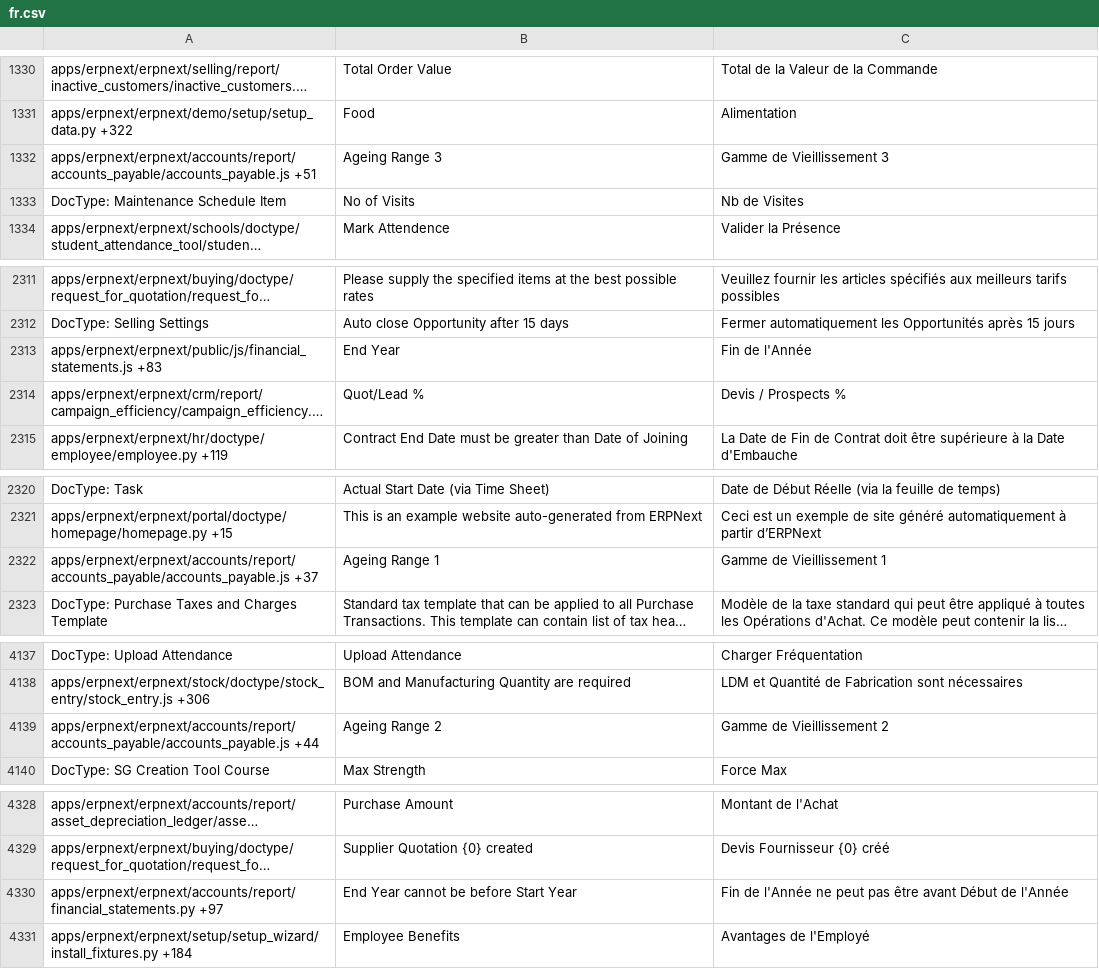
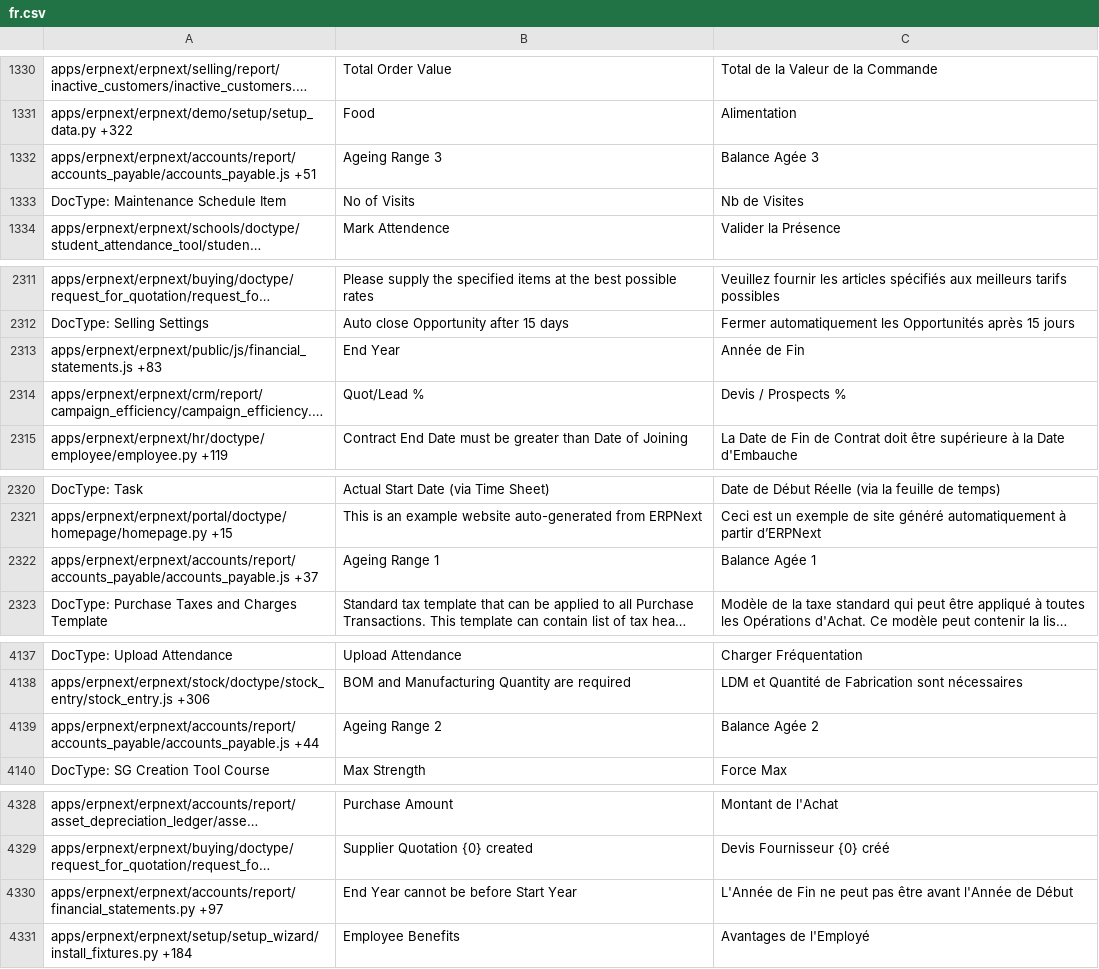
Before and after one commit to Dinext-pro/dinext_erp, a CSV file: erpnext/translations/fr.csv, drawn as a sheet; only a part is shown, gaps mark what is left out; long unchanged cells end in …; the diff names each change by its address in the sheet, - before the commit and + after, or states it on an @@ line.

```diff
--- a/erpnext/translations/fr.csv
+++ b/erpnext/translations/fr.csv
-C1332: Gamme de Vieillissement 3
+C1332: Balance Agée 3
-C2313: Fin de l'Année
+C2313: Année de Fin
-C2322: Gamme de Vieillissement 1
+C2322: Balance Agée 1
-C4139: Gamme de Vieillissement 2
+C4139: Balance Agée 2
-C4330: Fin de l'Année ne peut pas être avant Début de l'Année
+C4330: L'Année de Fin ne peut pas être avant l'Année de Début
```
Also changed, not shown: erpnext/translations/it.csv, erpnext/translations/pt-BR.csv, 4 other files.
